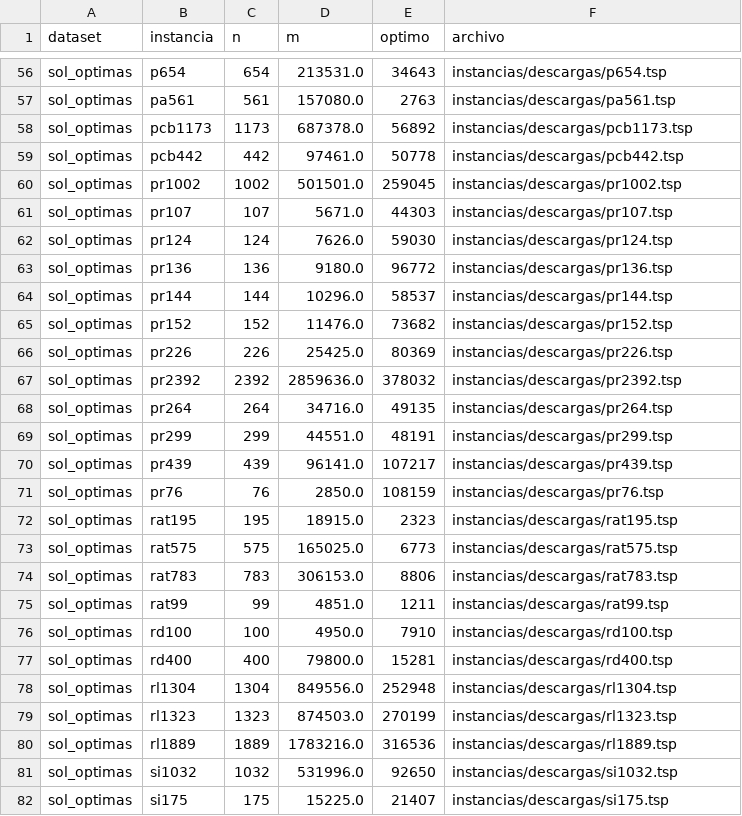
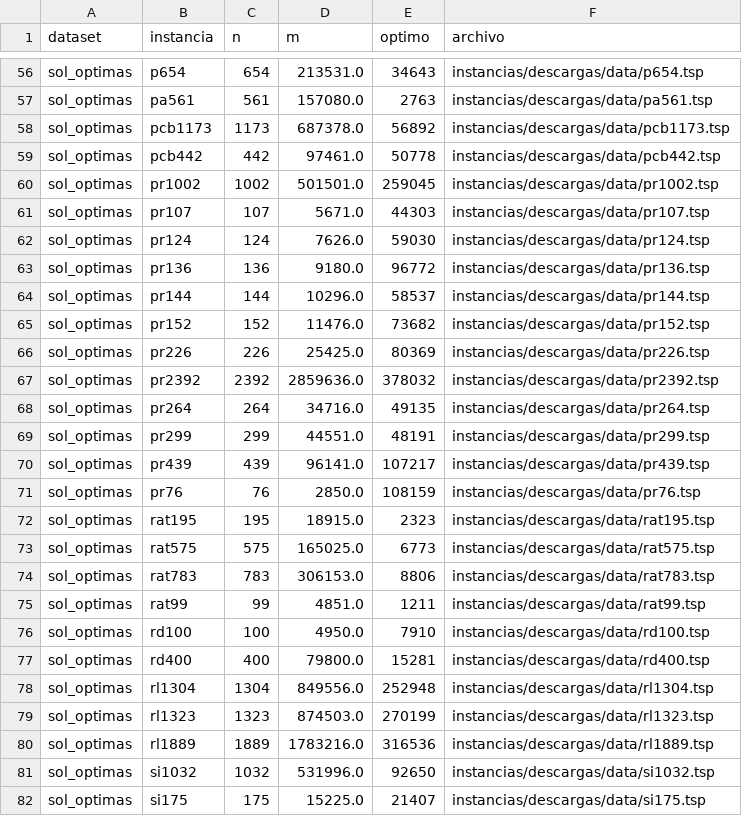
Before and after one commit to maltenzo/algo3-tp2, a CSV file: Python/instancias/descargas/indice.csv, drawn as a sheet; only a part is shown, gaps mark what is left out; the diff covers the shown part only; the diff names each change by its address in the sheet, - before the commit and + after, or states it on an @@ line.

```diff
--- a/Python/instancias/descargas/indice.csv
+++ b/Python/instancias/descargas/indice.csv
-F56 (archivo): instancias/descargas/p654.tsp
+F56 (archivo): instancias/descargas/data/p654.tsp
-F57 (archivo): instancias/descargas/pa561.tsp
+F57 (archivo): instancias/descargas/data/pa561.tsp
-F58 (archivo): instancias/descargas/pcb1173.tsp
+F58 (archivo): instancias/descargas/data/pcb1173.tsp
-F59 (archivo): instancias/descargas/pcb442.tsp
+F59 (archivo): instancias/descargas/data/pcb442.tsp
-F60 (archivo): instancias/descargas/pr1002.tsp
+F60 (archivo): instancias/descargas/data/pr1002.tsp
-F61 (archivo): instancias/descargas/pr107.tsp
+F61 (archivo): instancias/descargas/data/pr107.tsp
-F62 (archivo): instancias/descargas/pr124.tsp
+F62 (archivo): instancias/descargas/data/pr124.tsp
-F63 (archivo): instancias/descargas/pr136.tsp
+F63 (archivo): instancias/descargas/data/pr136.tsp
-F64 (archivo): instancias/descargas/pr144.tsp
+F64 (archivo): instancias/descargas/data/pr144.tsp
-F65 (archivo): instancias/descargas/pr152.tsp
+F65 (archivo): instancias/descargas/data/pr152.tsp
-F66 (archivo): instancias/descargas/pr226.tsp
+F66 (archivo): instancias/descargas/data/pr226.tsp
-F67 (archivo): instancias/descargas/pr2392.tsp
+F67 (archivo): instancias/descargas/data/pr2392.tsp
-F68 (archivo): instancias/descargas/pr264.tsp
+F68 (archivo): instancias/descargas/data/pr264.tsp
-F69 (archivo): instancias/descargas/pr299.tsp
+F69 (archivo): instancias/descargas/data/pr299.tsp
-F70 (archivo): instancias/descargas/pr439.tsp
+F70 (archivo): instancias/descargas/data/pr439.tsp
-F71 (archivo): instancias/descargas/pr76.tsp
+F71 (archivo): instancias/descargas/data/pr76.tsp
-F72 (archivo): instancias/descargas/rat195.tsp
+F72 (archivo): instancias/descargas/data/rat195.tsp
-F73 (archivo): instancias/descargas/rat575.tsp
+F73 (archivo): instancias/descargas/data/rat575.tsp
-F74 (archivo): instancias/descargas/rat783.tsp
+F74 (archivo): instancias/descargas/data/rat783.tsp
-F75 (archivo): instancias/descargas/rat99.tsp
+F75 (archivo): instancias/descargas/data/rat99.tsp
-F76 (archivo): instancias/descargas/rd100.tsp
+F76 (archivo): instancias/descargas/data/rd100.tsp
-F77 (archivo): instancias/descargas/rd400.tsp
+F77 (archivo): instancias/descargas/data/rd400.tsp
-F78 (archivo): instancias/descargas/rl1304.tsp
+F78 (archivo): instancias/descargas/data/rl1304.tsp
-F79 (archivo): instancias/descargas/rl1323.tsp
+F79 (archivo): instancias/descargas/data/rl1323.tsp
-F80 (archivo): instancias/descargas/rl1889.tsp
+F80 (archivo): instancias/descargas/data/rl1889.tsp
-F81 (archivo): instancias/descargas/si1032.tsp
+F81 (archivo): instancias/descargas/data/si1032.tsp
-F82 (archivo): instancias/descargas/si175.tsp
+F82 (archivo): instancias/descargas/data/si175.tsp
```
Also changed, not shown: 71 edited cells elsewhere in this file, 2 other files.
